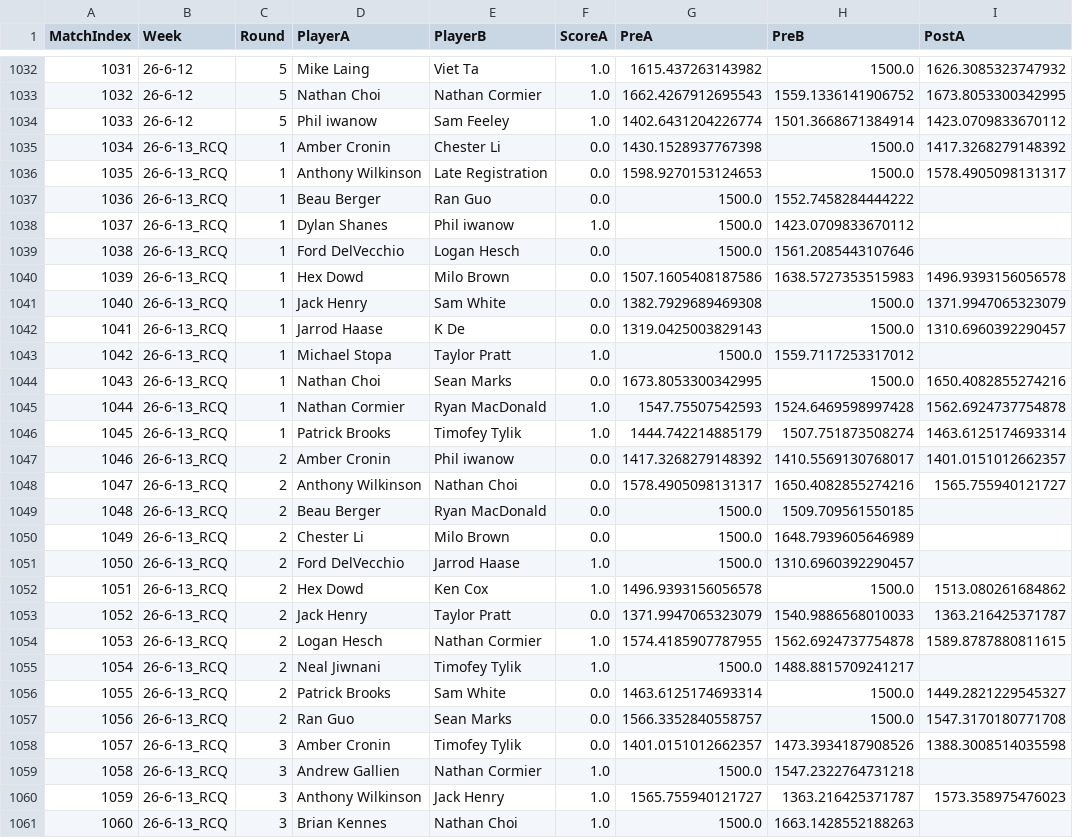
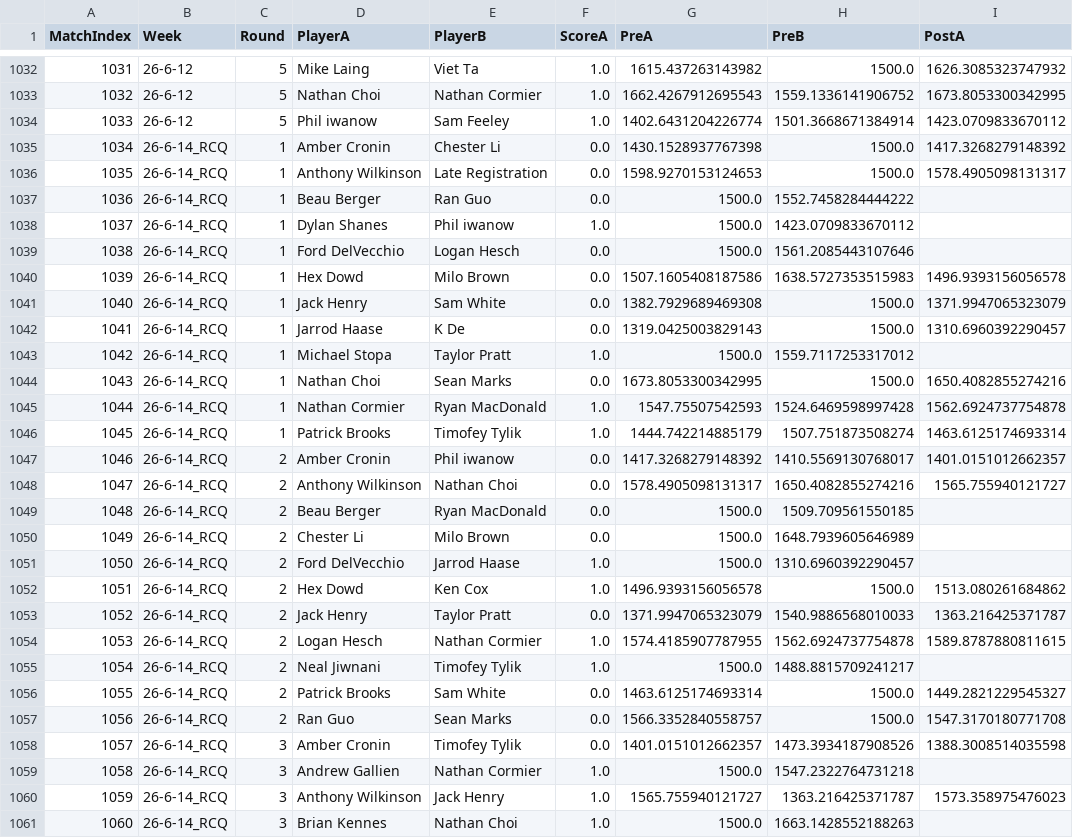
Before and after one commit to aswilkinson12/battlegrounds-elo-project, a CSV file: elo_match_history.csv, drawn as a sheet; only a part is shown, gaps mark what is left out; the diff covers the shown part only; the diff names each change by its address in the sheet, - before the commit and + after, or states it on an @@ line.

```diff
--- a/elo_match_history.csv
+++ b/elo_match_history.csv
-B1035:B1061 (Week): 26-6-13_RCQ
+B1035:B1061 (Week): 26-6-14_RCQ
```
Also changed, not shown: 26 edited cells elsewhere in this file, elo_ladder_by_week.csv, historical_matchups.csv, 21 other files.
